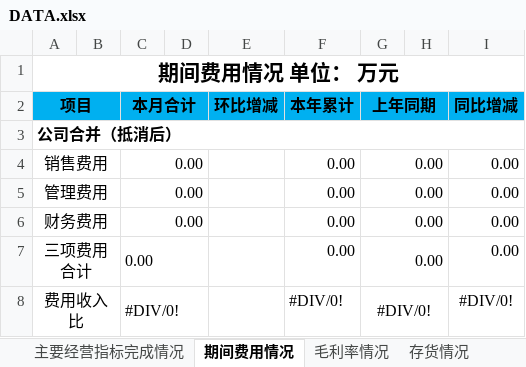
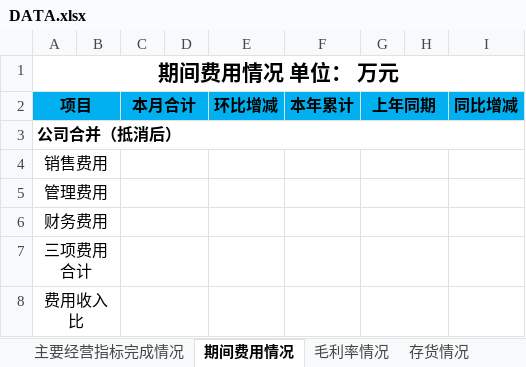
Before and after one commit to Lewishui/BJ_FA, an Excel workbook: BJ_FAautomaion/BJ_FAautomaion/bin/Debug/Resources/DATA.xlsx, sheet 期间费用情况, drawn as a sheet; values as stored, in another font and other column widths than the file's, no borders; the diff names each change by its address in the sheet, - before the commit and + after, or states it on an @@ line.

```diff
--- a/BJ_FAautomaion/BJ_FAautomaion/bin/Debug/Resources/DATA.xlsx (sheet 期间费用情况)
+++ b/BJ_FAautomaion/BJ_FAautomaion/bin/Debug/Resources/DATA.xlsx (sheet 期间费用情况)
-C4:C7: 0.00
+C4:C7: (empty)
-F4:F7: 0.00
+F4:F7: (empty)
-G4:G7: 0.00
+G4:G7: (empty)
-I4:I7: 0.00
+I4:I7: (empty)
-C8: #DIV/0!
+C8: (empty)
-F8: #DIV/0!
+F8: (empty)
-G8: #DIV/0!
+G8: (empty)
-I8: #DIV/0!
+I8: (empty)
```
Also changed, not shown: sheet 主要经营指标完成情况, sheet 财务 资产负债表, sheet 毛利率情况, sheet 现金流净额, sheet 存货情况, sheet 财务 现金流量表, 1 more sheet, 43 other files.
